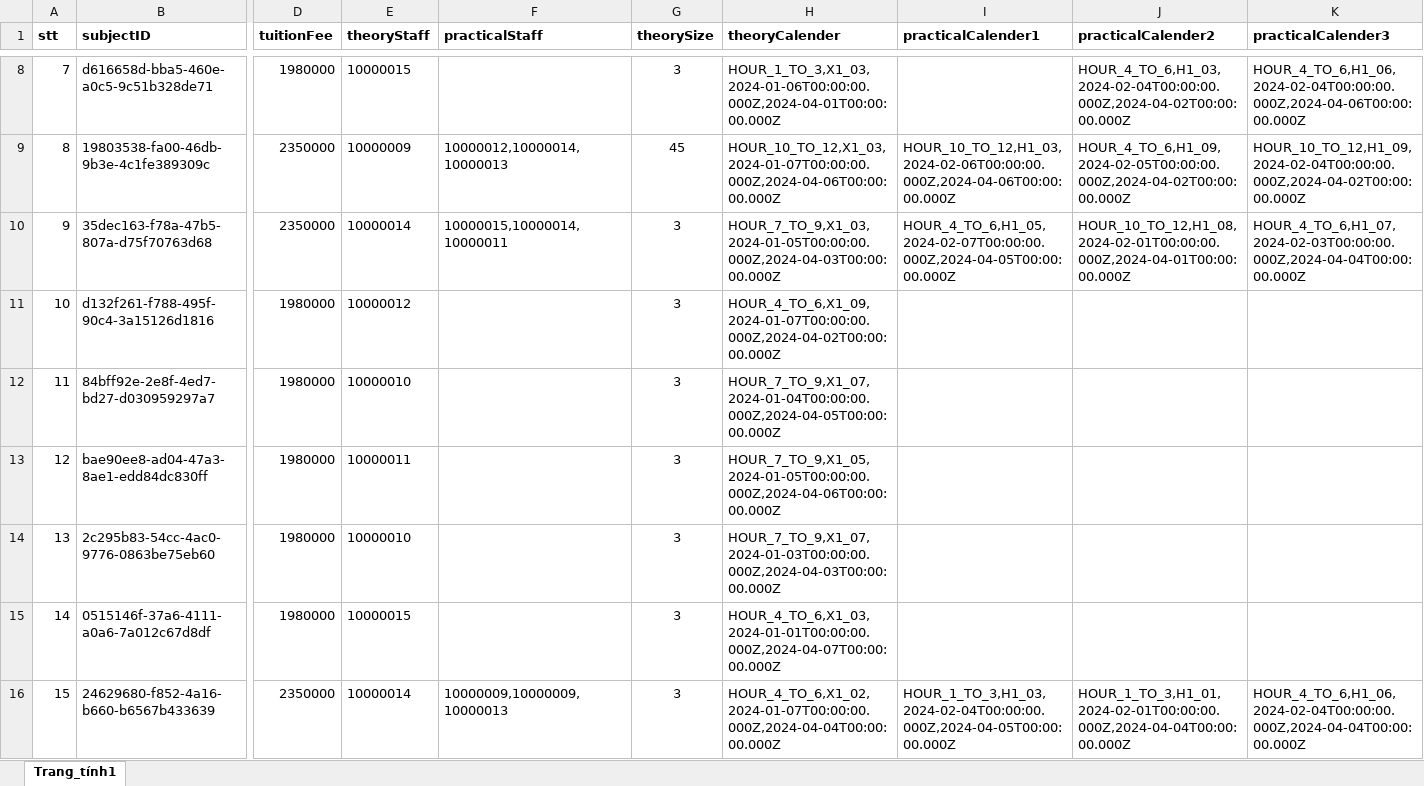
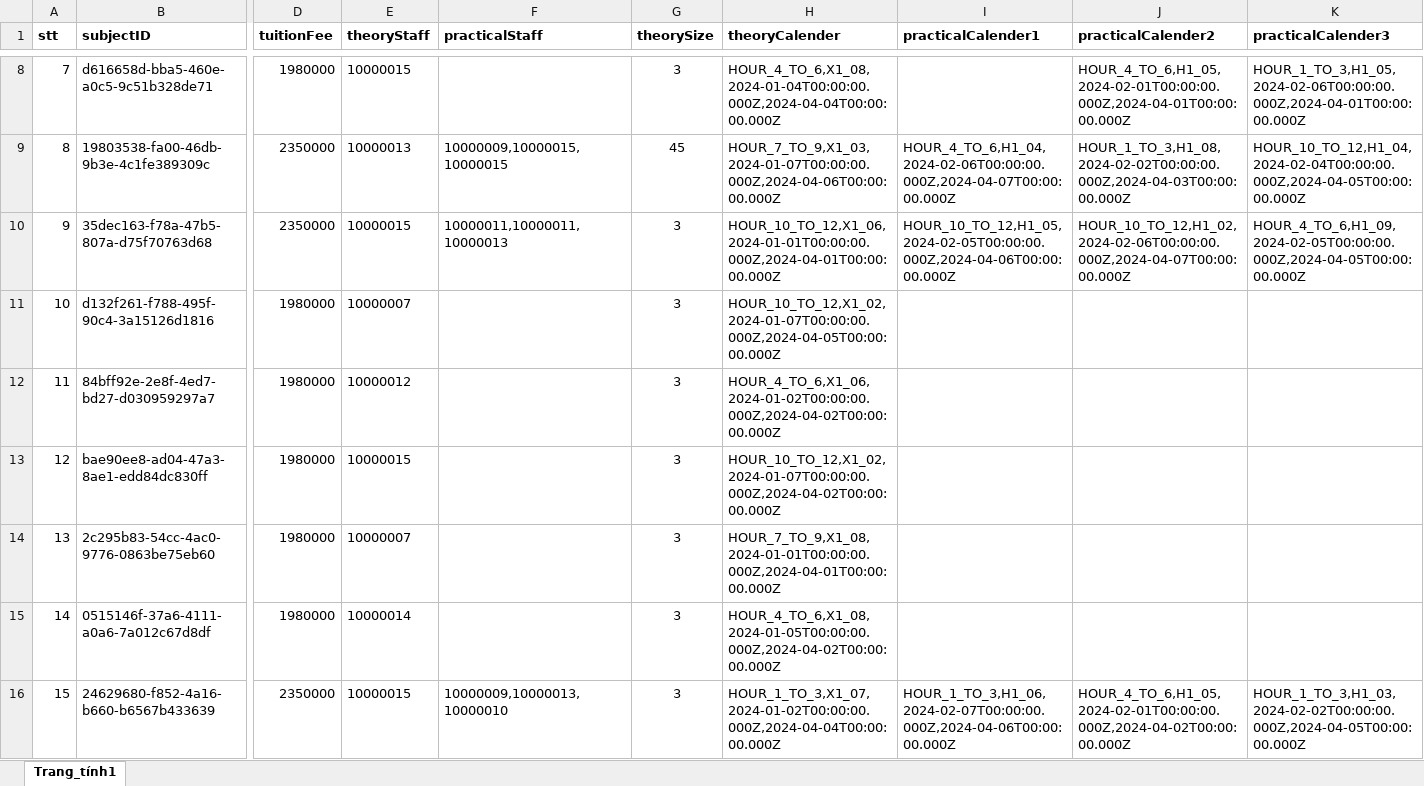
Before and after one commit to sonnees/dkhp-iuh-edu-vn, an Excel workbook: backend/data/ki1.xlsx, sheet Trang_tính1, drawn as a sheet; only a part is shown, gaps mark what is left out; values as stored, in another font and other column widths than the file's, no borders; the diff covers the shown part only; the diff names each change by its address in the sheet, - before the commit and + after, or states it on an @@ line.

```diff
--- a/backend/data/ki1.xlsx (sheet Trang_tính1)
+++ b/backend/data/ki1.xlsx (sheet Trang_tính1)
-H8 (theoryCalender): HOUR_1_TO_3,X1_03,2024-01-06T00:00:00.000Z,2024-04-01T00:00:00.000Z
+H8 (theoryCalender): HOUR_4_TO_6,X1_08,2024-01-04T00:00:00.000Z,2024-04-04T00:00:00.000Z
-J8 (practicalCalender2): HOUR_4_TO_6,H1_03,2024-02-04T00:00:00.000Z,2024-04-02T00:00:00.000Z
+J8 (practicalCalender2): HOUR_4_TO_6,H1_05,2024-02-01T00:00:00.000Z,2024-04-01T00:00:00.000Z
-K8 (practicalCalender3): HOUR_4_TO_6,H1_06,2024-02-04T00:00:00.000Z,2024-04-06T00:00:00.000Z
+K8 (practicalCalender3): HOUR_1_TO_3,H1_05,2024-02-06T00:00:00.000Z,2024-04-01T00:00:00.000Z
-E9 (theoryStaff): 10000009
+E9 (theoryStaff): 10000013
-F9 (practicalStaff): 10000012,10000014,10000013
+F9 (practicalStaff): 10000009,10000015,10000015
-H9 (theoryCalender): HOUR_10_TO_12,X1_03,2024-01-07T00:00:00.000Z,2024-04-06T00:00:00.000Z
+H9 (theoryCalender): HOUR_7_TO_9,X1_03,2024-01-07T00:00:00.000Z,2024-04-06T00:00:00.000Z
-I9 (practicalCalender1): HOUR_10_TO_12,H1_03,2024-02-06T00:00:00.000Z,2024-04-06T00:00:00.000Z
+I9 (practicalCalender1): HOUR_4_TO_6,H1_04,2024-02-06T00:00:00.000Z,2024-04-07T00:00:00.000Z
-J9 (practicalCalender2): HOUR_4_TO_6,H1_09,2024-02-05T00:00:00.000Z,2024-04-02T00:00:00.000Z
+J9 (practicalCalender2): HOUR_1_TO_3,H1_08,2024-02-02T00:00:00.000Z,2024-04-03T00:00:00.000Z
-K9 (practicalCalender3): HOUR_10_TO_12,H1_09,2024-02-04T00:00:00.000Z,2024-04-02T00:00:00.000Z
+K9 (practicalCalender3): HOUR_10_TO_12,H1_04,2024-02-04T00:00:00.000Z,2024-04-05T00:00:00.000Z
-E10 (theoryStaff): 10000014
+E10 (theoryStaff): 10000015
-F10 (practicalStaff): 10000015,10000014,10000011
+F10 (practicalStaff): 10000011,10000011,10000013
-H10 (theoryCalender): HOUR_7_TO_9,X1_03,2024-01-05T00:00:00.000Z,2024-04-03T00:00:00.000Z
+H10 (theoryCalender): HOUR_10_TO_12,X1_06,2024-01-01T00:00:00.000Z,2024-04-01T00:00:00.000Z
-I10 (practicalCalender1): HOUR_4_TO_6,H1_05,2024-02-07T00:00:00.000Z,2024-04-05T00:00:00.000Z
+I10 (practicalCalender1): HOUR_10_TO_12,H1_05,2024-02-05T00:00:00.000Z,2024-04-06T00:00:00.000Z
-J10 (practicalCalender2): HOUR_10_TO_12,H1_08,2024-02-01T00:00:00.000Z,2024-04-01T00:00:00.000Z
+J10 (practicalCalender2): HOUR_10_TO_12,H1_02,2024-02-06T00:00:00.000Z,2024-04-07T00:00:00.000Z
-K10 (practicalCalender3): HOUR_4_TO_6,H1_07,2024-02-03T00:00:00.000Z,2024-04-04T00:00:00.000Z
+K10 (practicalCalender3): HOUR_4_TO_6,H1_09,2024-02-05T00:00:00.000Z,2024-04-05T00:00:00.000Z
-E11 (theoryStaff): 10000012
+E11 (theoryStaff): 10000007
-H11 (theoryCalender): HOUR_4_TO_6,X1_09,2024-01-07T00:00:00.000Z,2024-04-02T00:00:00.000Z
+H11 (theoryCalender): HOUR_10_TO_12,X1_02,2024-01-07T00:00:00.000Z,2024-04-05T00:00:00.000Z
-E12 (theoryStaff): 10000010
+E12 (theoryStaff): 10000012
-H12 (theoryCalender): HOUR_7_TO_9,X1_07,2024-01-04T00:00:00.000Z,2024-04-05T00:00:00.000Z
+H12 (theoryCalender): HOUR_4_TO_6,X1_06,2024-01-02T00:00:00.000Z,2024-04-02T00:00:00.000Z
-E13 (theoryStaff): 10000011
+E13 (theoryStaff): 10000015
-H13 (theoryCalender): HOUR_7_TO_9,X1_05,2024-01-05T00:00:00.000Z,2024-04-06T00:00:00.000Z
+H13 (theoryCalender): HOUR_10_TO_12,X1_02,2024-01-07T00:00:00.000Z,2024-04-02T00:00:00.000Z
-E14 (theoryStaff): 10000010
+E14 (theoryStaff): 10000007
-H14 (theoryCalender): HOUR_7_TO_9,X1_07,2024-01-03T00:00:00.000Z,2024-04-03T00:00:00.000Z
+H14 (theoryCalender): HOUR_7_TO_9,X1_08,2024-01-01T00:00:00.000Z,2024-04-01T00:00:00.000Z
-E15 (theoryStaff): 10000015
+E15 (theoryStaff): 10000014
-H15 (theoryCalender): HOUR_4_TO_6,X1_03,2024-01-01T00:00:00.000Z,2024-04-07T00:00:00.000Z
+H15 (theoryCalender): HOUR_4_TO_6,X1_08,2024-01-05T00:00:00.000Z,2024-04-02T00:00:00.000Z
-E16 (theoryStaff): 10000014
+E16 (theoryStaff): 10000015
-F16 (practicalStaff): 10000009,10000009,10000013
+F16 (practicalStaff): 10000009,10000013,10000010
-H16 (theoryCalender): HOUR_4_TO_6,X1_02,2024-01-07T00:00:00.000Z,2024-04-04T00:00:00.000Z
+H16 (theoryCalender): HOUR_1_TO_3,X1_07,2024-01-02T00:00:00.000Z,2024-04-04T00:00:00.000Z
-I16 (practicalCalender1): HOUR_1_TO_3,H1_03,2024-02-04T00:00:00.000Z,2024-04-05T00:00:00.000Z
+I16 (practicalCalender1): HOUR_1_TO_3,H1_06,2024-02-07T00:00:00.000Z,2024-04-06T00:00:00.000Z
-J16 (practicalCalender2): HOUR_1_TO_3,H1_01,2024-02-01T00:00:00.000Z,2024-04-04T00:00:00.000Z
+J16 (practicalCalender2): HOUR_4_TO_6,H1_05,2024-02-01T00:00:00.000Z,2024-04-02T00:00:00.000Z
-K16 (practicalCalender3): HOUR_4_TO_6,H1_06,2024-02-04T00:00:00.000Z,2024-04-04T00:00:00.000Z
+K16 (practicalCalender3): HOUR_1_TO_3,H1_03,2024-02-02T00:00:00.000Z,2024-04-05T00:00:00.000Z
```
Also changed, not shown: 73 edited cells elsewhere in this sheet, backend/data/student_k16.xlsx, 3 other files.
